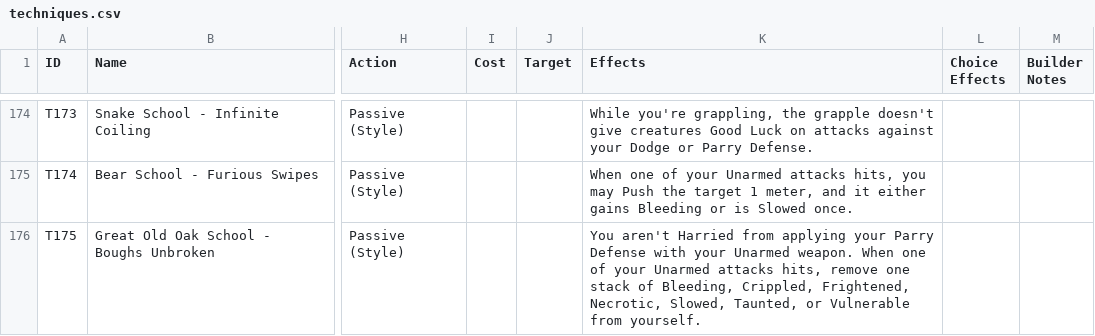
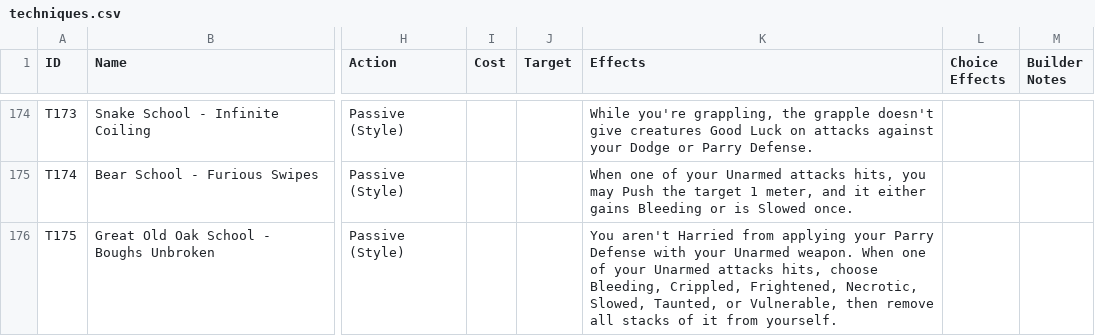
Before and after one commit to sessorach/flagonquest, a CSV file: scripts/techniques.csv, drawn as a sheet; only a part is shown, gaps mark what is left out; the diff names each change by its address in the sheet, - before the commit and + after, or states it on an @@ line.

```diff
--- a/scripts/techniques.csv
+++ b/scripts/techniques.csv
-K176 (Effects): …attacks hits, remove one stack of Bleeding, Crippled, Frightened, Necrotic, Slowed, Taunted, or Vulnerable from yourself.
+K176 (Effects): …attacks hits, choose Bleeding, Crippled, Frightened, Necrotic, Slowed, Taunted, or Vulnerable, then remove all stacks of it from yourself.
```
Also changed, not shown: 3 other files.
